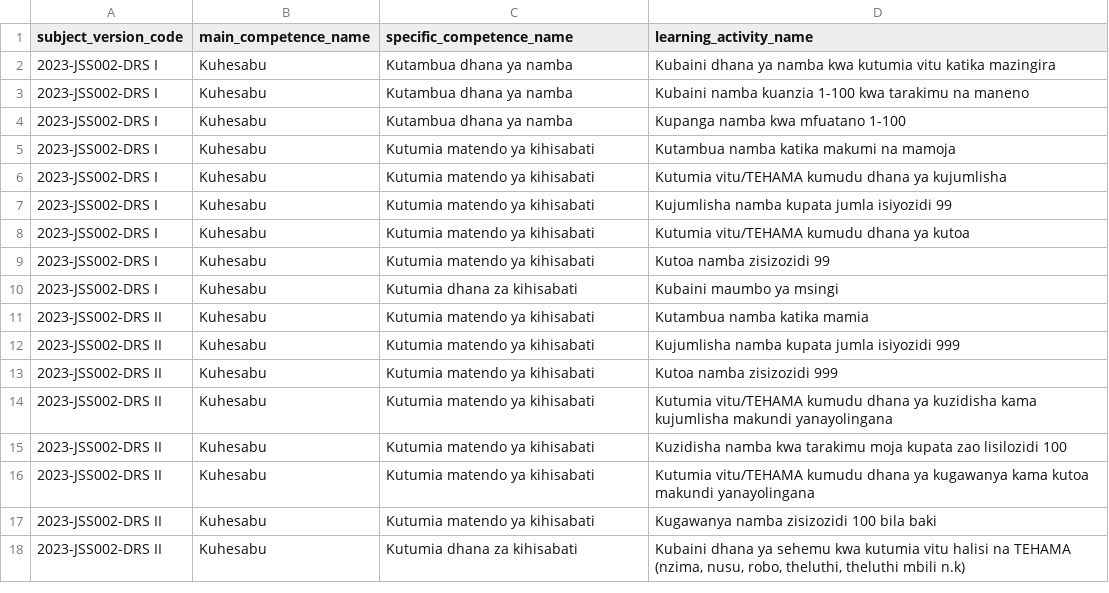
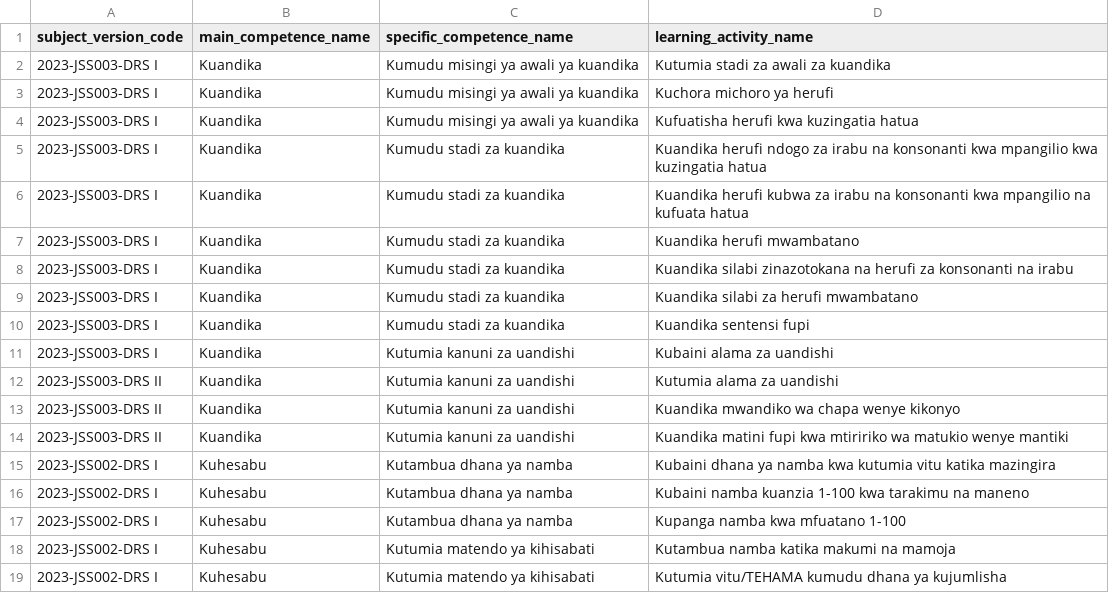
Before and after one commit to Ryobalj/jamiikazini-pro, a CSV file: syllabus/csv/learning_activity.csv, drawn as a sheet; only a part is shown; the shorter side is filled out with more unchanged rows; the diff names each change by its address in the sheet, - before the commit and + after, or states it on an @@ line.

```diff
--- a/syllabus/csv/learning_activity.csv
+++ b/syllabus/csv/learning_activity.csv
+row 2: 2023-JSS003-DRS I | Kuandika | Kumudu misingi ya awali ya kuandika | Kutumia stadi za awali za kuandika
+row 3: 2023-JSS003-DRS I | Kuandika | Kumudu misingi ya awali ya kuandika | Kuchora michoro ya herufi
+row 4: 2023-JSS003-DRS I | Kuandika | Kumudu misingi ya awali ya kuandika | Kufuatisha herufi kwa kuzingatia hatua
+row 5: 2023-JSS003-DRS I | Kuandika | Kumudu stadi za kuandika | Kuandika herufi ndogo za irabu na konsonanti kwa mpangilio kwa kuzingatia hatua
+row 6: 2023-JSS003-DRS I | Kuandika | Kumudu stadi za kuandika | Kuandika herufi kubwa za irabu na konsonanti kwa mpangilio na kufuata hatua
+row 7: 2023-JSS003-DRS I | Kuandika | Kumudu stadi za kuandika | Kuandika herufi mwambatano
+row 8: 2023-JSS003-DRS I | Kuandika | Kumudu stadi za kuandika | Kuandika silabi zinazotokana na herufi za konsonanti na irabu
+row 9: 2023-JSS003-DRS I | Kuandika | Kumudu stadi za kuandika | Kuandika silabi za herufi mwambatano
+row 10: 2023-JSS003-DRS I | Kuandika | Kumudu stadi za kuandika | Kuandika sentensi fupi
+row 11: 2023-JSS003-DRS I | Kuandika | Kutumia kanuni za uandishi | Kubaini alama za uandishi
+row 12: 2023-JSS003-DRS II | Kuandika | Kutumia kanuni za uandishi | Kutumia alama za uandishi
+row 13: 2023-JSS003-DRS II | Kuandika | Kutumia kanuni za uandishi | Kuandika mwandiko wa chapa wenye kikonyo
+row 14: 2023-JSS003-DRS II | Kuandika | Kutumia kanuni za uandishi | Kuandika matini fupi kwa mtiririko wa matukio wenye mantiki
```
Also changed, not shown: syllabus/csv/main_competence.csv, syllabus/csv/specific_competence.csv, 3 other files.
